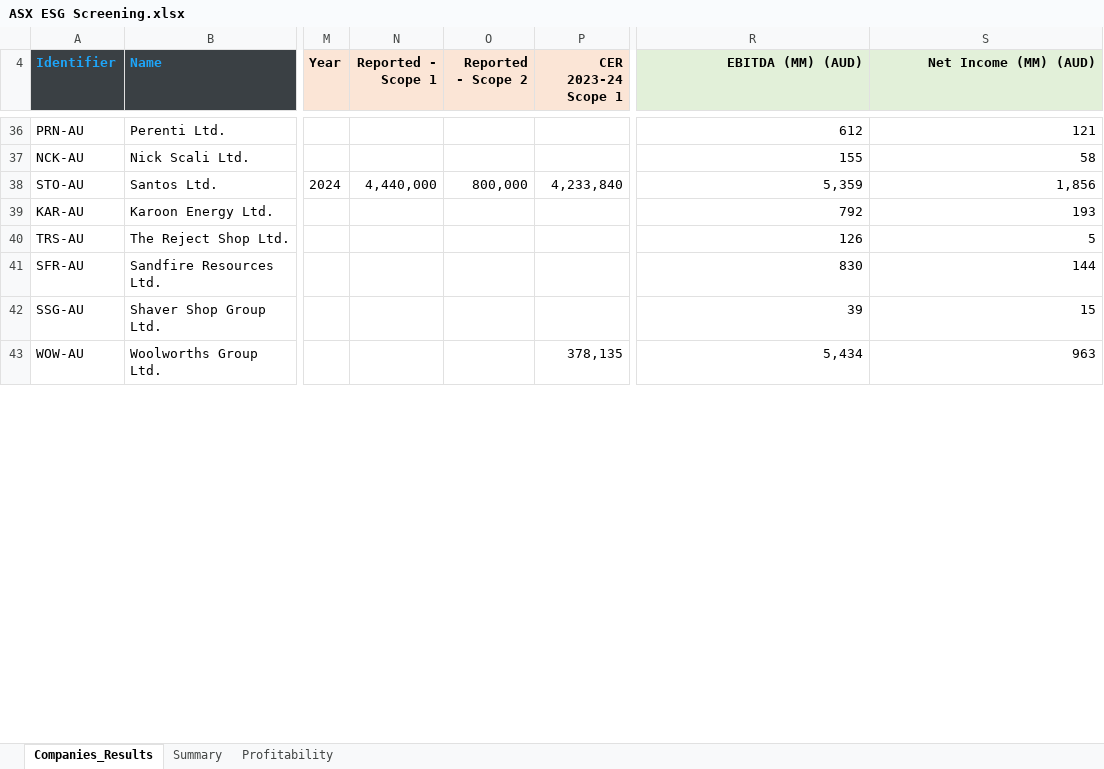
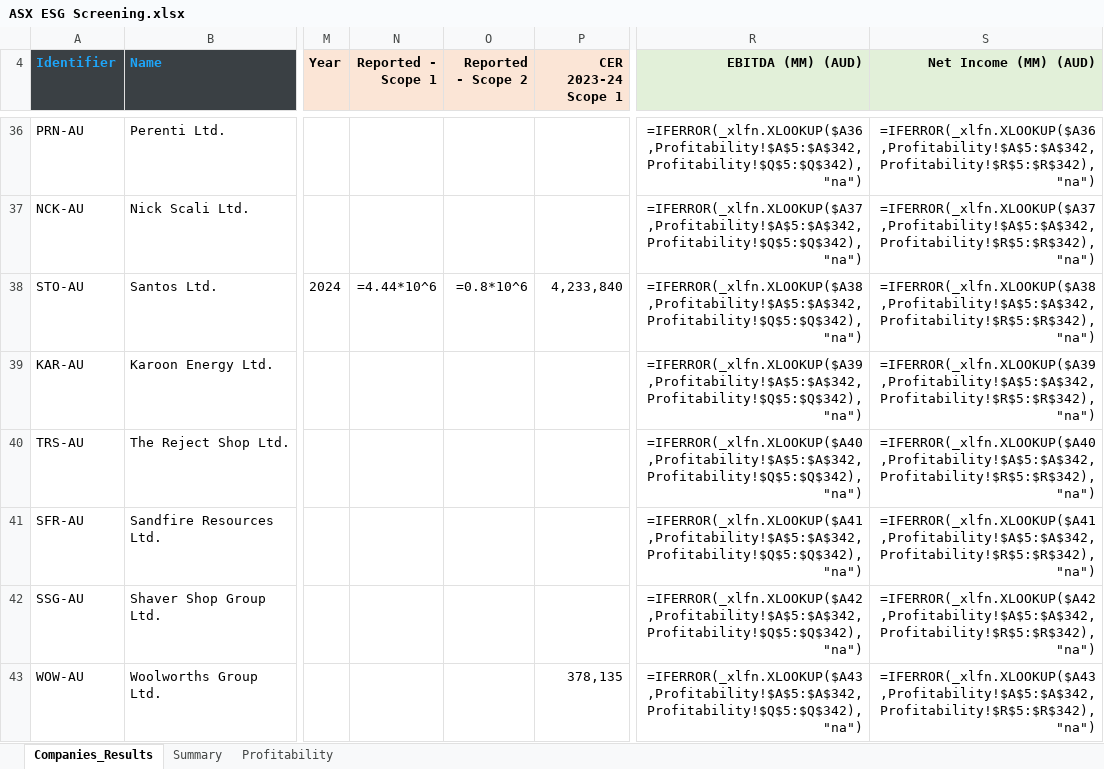
Before and after one commit to KaiStarkk/scope-spider, an Excel workbook: ASX ESG Screening.xlsx, sheet Companies_Results, drawn as a sheet; only a part is shown, gaps mark what is left out; values as stored, in another font and other column widths than the file's, no borders; formulas without a stored value are shown as written; the diff covers the shown part only; the diff names each change by its address in the sheet, - before the commit and + after, or states it on an @@ line.

```diff
--- a/ASX ESG Screening.xlsx (sheet Companies_Results)
+++ b/ASX ESG Screening.xlsx (sheet Companies_Results)
-R36 (EBITDA (MM) (AUD)): 612
+R36 (EBITDA (MM) (AUD)): =IFERROR(_xlfn.XLOOKUP($A36,Profitability!$A$5:$A$342,Profitability!$Q$5:$Q$342),"na")
-S36 (Net Income (MM) (AUD)): 121
+S36 (Net Income (MM) (AUD)): =IFERROR(_xlfn.XLOOKUP($A36,Profitability!$A$5:$A$342,Profitability!$R$5:$R$342),"na")
-R37 (EBITDA (MM) (AUD)): 155
+R37 (EBITDA (MM) (AUD)): =IFERROR(_xlfn.XLOOKUP($A37,Profitability!$A$5:$A$342,Profitability!$Q$5:$Q$342),"na")
-S37 (Net Income (MM) (AUD)): 58
+S37 (Net Income (MM) (AUD)): =IFERROR(_xlfn.XLOOKUP($A37,Profitability!$A$5:$A$342,Profitability!$R$5:$R$342),"na")
-N38 (Reported - Scope 1): 4,440,000
+N38 (Reported - Scope 1): =4.44*10^6
-O38 (Reported - Scope 2): 800,000
+O38 (Reported - Scope 2): =0.8*10^6
-R38 (EBITDA (MM) (AUD)): 5,359
+R38 (EBITDA (MM) (AUD)): =IFERROR(_xlfn.XLOOKUP($A38,Profitability!$A$5:$A$342,Profitability!$Q$5:$Q$342),"na")
-S38 (Net Income (MM) (AUD)): 1,856
+S38 (Net Income (MM) (AUD)): =IFERROR(_xlfn.XLOOKUP($A38,Profitability!$A$5:$A$342,Profitability!$R$5:$R$342),"na")
-R39 (EBITDA (MM) (AUD)): 792
+R39 (EBITDA (MM) (AUD)): =IFERROR(_xlfn.XLOOKUP($A39,Profitability!$A$5:$A$342,Profitability!$Q$5:$Q$342),"na")
-S39 (Net Income (MM) (AUD)): 193
+S39 (Net Income (MM) (AUD)): =IFERROR(_xlfn.XLOOKUP($A39,Profitability!$A$5:$A$342,Profitability!$R$5:$R$342),"na")
-R40 (EBITDA (MM) (AUD)): 126
+R40 (EBITDA (MM) (AUD)): =IFERROR(_xlfn.XLOOKUP($A40,Profitability!$A$5:$A$342,Profitability!$Q$5:$Q$342),"na")
-S40 (Net Income (MM) (AUD)): 5
+S40 (Net Income (MM) (AUD)): =IFERROR(_xlfn.XLOOKUP($A40,Profitability!$A$5:$A$342,Profitability!$R$5:$R$342),"na")
-R41 (EBITDA (MM) (AUD)): 830
+R41 (EBITDA (MM) (AUD)): =IFERROR(_xlfn.XLOOKUP($A41,Profitability!$A$5:$A$342,Profitability!$Q$5:$Q$342),"na")
-S41 (Net Income (MM) (AUD)): 144
+S41 (Net Income (MM) (AUD)): =IFERROR(_xlfn.XLOOKUP($A41,Profitability!$A$5:$A$342,Profitability!$R$5:$R$342),"na")
-R42 (EBITDA (MM) (AUD)): 39
+R42 (EBITDA (MM) (AUD)): =IFERROR(_xlfn.XLOOKUP($A42,Profitability!$A$5:$A$342,Profitability!$Q$5:$Q$342),"na")
-S42 (Net Income (MM) (AUD)): 15
+S42 (Net Income (MM) (AUD)): =IFERROR(_xlfn.XLOOKUP($A42,Profitability!$A$5:$A$342,Profitability!$R$5:$R$342),"na")
-R43 (EBITDA (MM) (AUD)): 5,434
+R43 (EBITDA (MM) (AUD)): =IFERROR(_xlfn.XLOOKUP($A43,Profitability!$A$5:$A$342,Profitability!$Q$5:$Q$342),"na")
-S43 (Net Income (MM) (AUD)): 963
+S43 (Net Income (MM) (AUD)): =IFERROR(_xlfn.XLOOKUP($A43,Profitability!$A$5:$A$342,Profitability!$R$5:$R$342),"na")
```
Also changed, not shown: 658 edited cells and cell formats elsewhere in this sheet, hidden cells, 4 other files.
